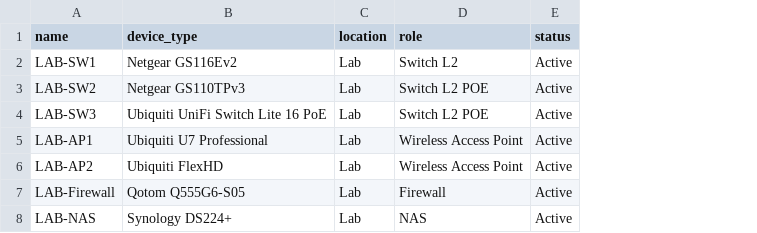
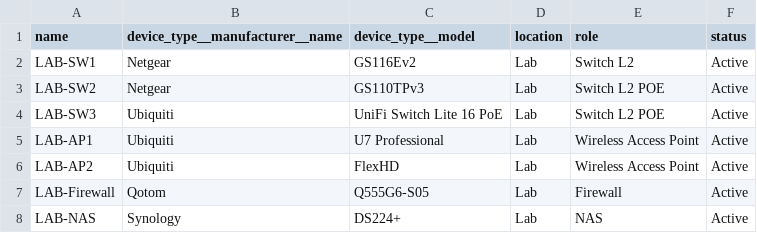
Before and after one commit to doritoes/NUC-Labs, a CSV file: nautobot/devices.csv, drawn as a sheet; removed rows and columns are numbered as before the commit, all else as after; the diff names each change by its address in the sheet, - before the commit and + after, or states it on an @@ line.

Commit message:
Update devices.csv

```diff
--- a/nautobot/devices.csv
+++ b/nautobot/devices.csv
-column B (device_type), rows 2-8: Netgear GS116Ev2 | Netgear GS110TPv3 | Ubiquiti UniFi Switch Lite 16 PoE | Ubiquiti U7 Professional | Ubiquiti FlexHD | Qotom Q555G6-S05 | Synology DS224+
+column B (device_type__manufacturer__name), rows 2-8: Netgear | Netgear | Ubiquiti | Ubiquiti | Ubiquiti | Qotom | Synology
+column C (device_type__model), rows 2-8: GS116Ev2 | GS110TPv3 | UniFi Switch Lite 16 PoE | U7 Professional | FlexHD | Q555G6-S05 | DS224+
```
